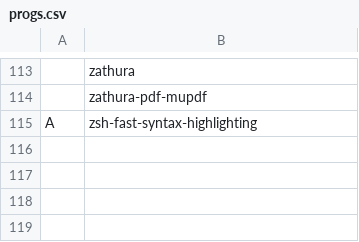
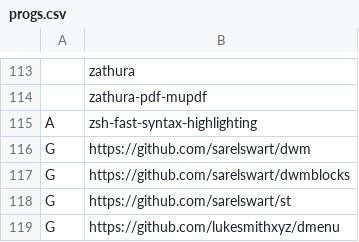
Before and after one commit to sarelswart/progs, a CSV file: progs.csv, drawn as a sheet; only a part is shown, gaps mark what is left out; the diff names each change by its address in the sheet, - before the commit and + after, or states it on an @@ line.

Commit message:
inclusion of github packages

```diff
--- a/progs.csv
+++ b/progs.csv
+row 116: G | https://github.com/sarelswart/dwm
+row 117: G | https://github.com/sarelswart/dwmblocks
+row 118: G | https://github.com/sarelswart/st
+row 119: G | https://github.com/lukesmithxyz/dmenu
```
